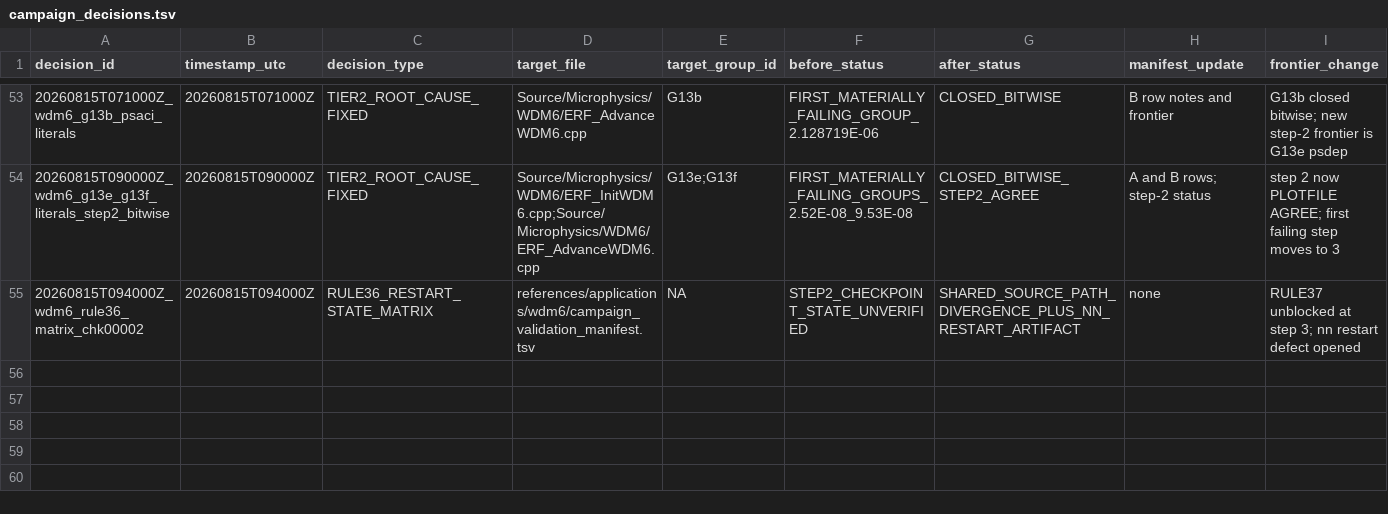
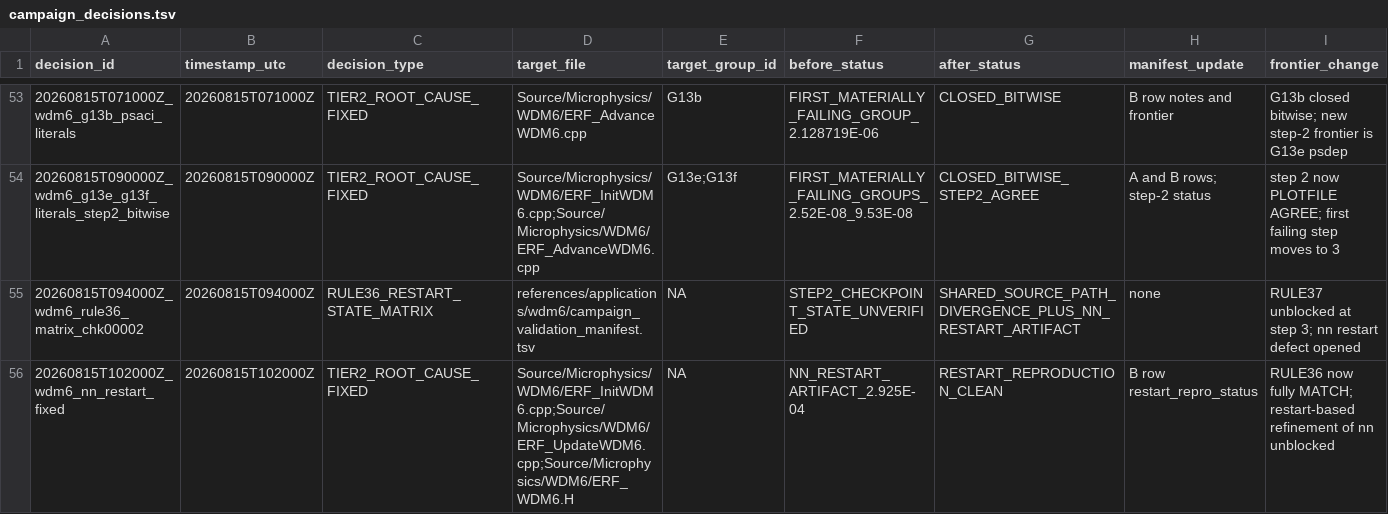
Before and after one commit to erf-model/ERF, a TSV file: Exec/.DevTests/fortran-to-cpp-microphysics/references/applications/wdm6/campaign_decisions.tsv, drawn as a sheet; only a part is shown, gaps mark what is left out; rows hold the shown columns only; the diff names each change by its address in the sheet, - before the commit and + after, or states it on an @@ line.

Commit message:
Seed nn from state in Copy_State_to_Micro instead of gating Init on restart

```diff
--- a/Exec/.DevTests/fortran-to-cpp-microphysics/references/applications/wdm6/campaign_decisions.tsv
+++ b/Exec/.DevTests/fortran-to-cpp-microphysics/references/applications/wdm6/campaign_decisions.tsv
+row 56: 20260815T102000Z_wdm6_nn_restart_fixed | 20260815T102000Z | TIER2_ROOT_CAUSE_FIXED | Source/Microphysics/WDM6/ERF_InitWDM6.cpp;Source/Microphysics/WDM6/ERF_UpdateWDM6.cpp;Source/Microphysics/WDM6/ERF_WDM6.H | NA | NN_RESTART_ARTIFACT_2.925E-04 | RESTART_REPRODUCTION_CLEAN | B row restart_repro_status | RULE36 now fully MATCH; restart-based refinement of nn unblocked
```
Also changed, not shown: Exec/.DevTests/fortran-to-cpp-microphysics/references/applications/wdm6/campaign_executions.tsv, 3 other files.
